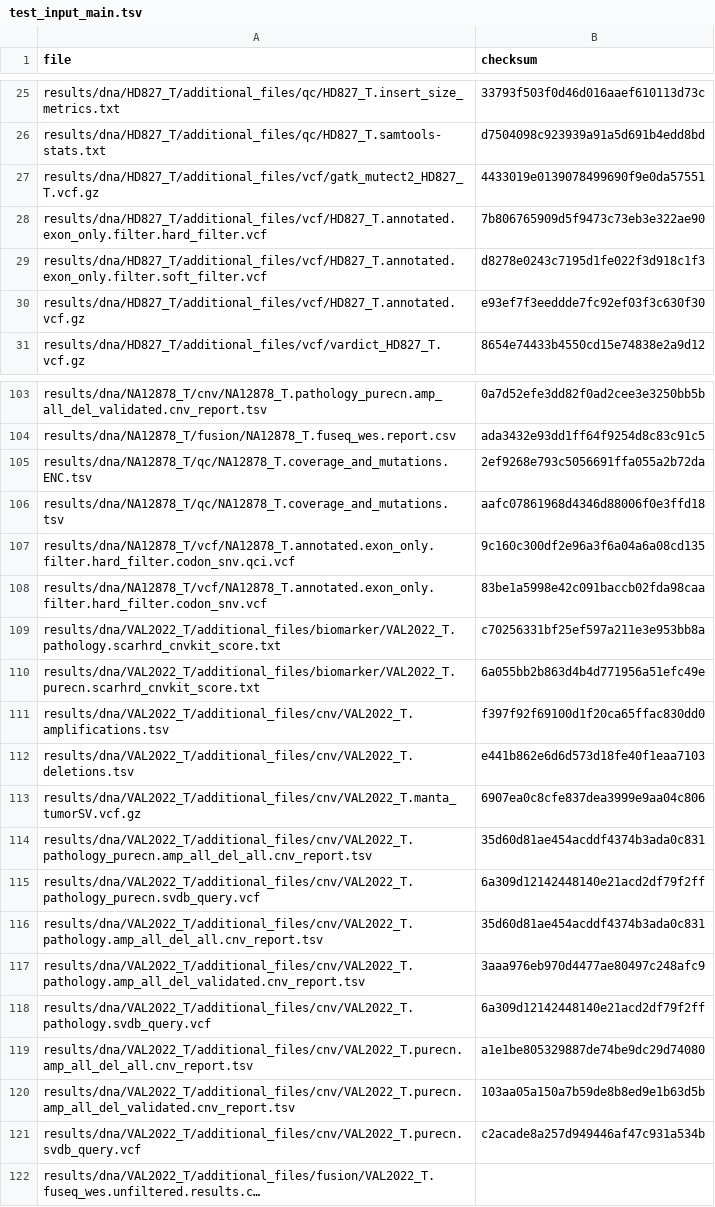
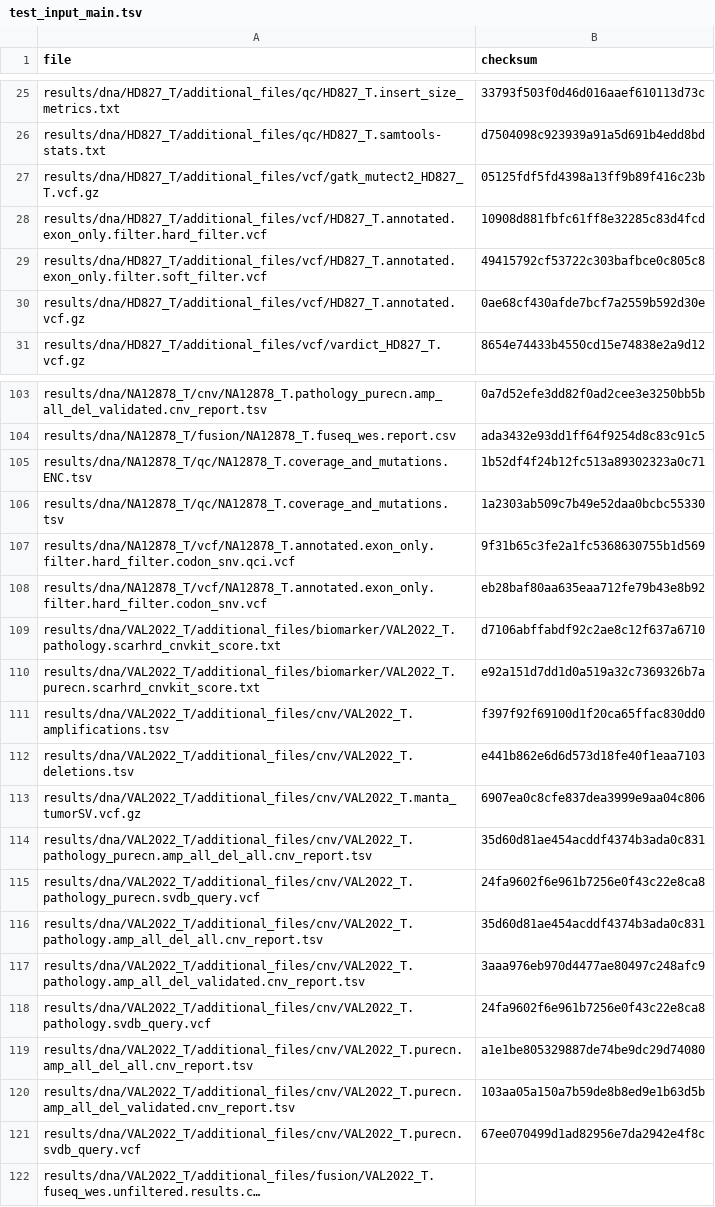
Before and after one commit to genomic-medicine-sweden/Twist_Solid, a TSV file: .tests/jenkins/test_input_main.tsv, drawn as a sheet; only a part is shown, gaps mark what is left out; long unchanged cells end in …; the diff covers the shown part only; the diff names each change by its address in the sheet, - before the commit and + after, or states it on an @@ line.

Commit message:
fix(test_input_main.tsv): Update checksums

```diff
--- a/.tests/jenkins/test_input_main.tsv
+++ b/.tests/jenkins/test_input_main.tsv
-B27 (checksum): 4433019e0139078499690f9e0da57551
+B27 (checksum): 05125fdf5fd4398a13ff9b89f416c23b
-B28 (checksum): 7b806765909d5f9473c73eb3e322ae90
+B28 (checksum): 10908d881fbfc61ff8e32285c83d4fcd
-B29 (checksum): d8278e0243c7195d1fe022f3d918c1f3
+B29 (checksum): 49415792cf53722c303bafbce0c805c8
-B30 (checksum): e93ef7f3eeddde7fc92ef03f3c630f30
+B30 (checksum): 0ae68cf430afde7bcf7a2559b592d30e
-B105 (checksum): 2ef9268e793c5056691ffa055a2b72da
+B105 (checksum): 1b52df4f24b12fc513a89302323a0c71
-B106 (checksum): aafc07861968d4346d88006f0e3ffd18
+B106 (checksum): 1a2303ab509c7b49e52daa0bcbc55330
-B107 (checksum): 9c160c300df2e96a3f6a04a6a08cd135
+B107 (checksum): 9f31b65c3fe2a1fc5368630755b1d569
-B108 (checksum): 83be1a5998e42c091baccb02fda98caa
+B108 (checksum): eb28baf80aa635eaa712fe79b43e8b92
-B109 (checksum): c70256331bf25ef597a211e3e953bb8a
+B109 (checksum): d7106abffabdf92c2ae8c12f637a6710
-B110 (checksum): 6a055bb2b863d4b4d771956a51efc49e
+B110 (checksum): e92a151d7dd1d0a519a32c7369326b7a
-B115 (checksum): 6a309d12142448140e21acd2df79f2ff
+B115 (checksum): 24fa9602f6e961b7256e0f43c22e8ca8
-B118 (checksum): 6a309d12142448140e21acd2df79f2ff
+B118 (checksum): 24fa9602f6e961b7256e0f43c22e8ca8
-B121 (checksum): c2acade8a257d949446af47c931a534b
+B121 (checksum): 67ee070499d1ad82956e7da2942e4f8c
```
Also changed, not shown: 34 edited cells elsewhere in this file.
